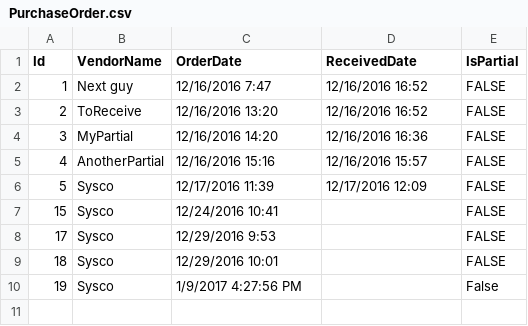
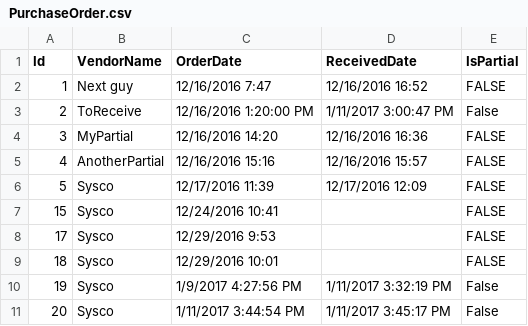
Before and after one commit to adhurjaty/BuddhaBowls, a CSV file: Data/PurchaseOrder.csv, drawn as a sheet.

```diff
--- a/Data/PurchaseOrder.csv
+++ b/Data/PurchaseOrder.csv
@@ -2,3 +2,3 @@ Id,VendorName,OrderDate,ReceivedDate,IsPartial
 1,Next guy,12/16/2016 7:47,12/16/2016 16:52,FALSE
-2,ToReceive,12/16/2016 13:20,12/16/2016 16:52,FALSE
+2,ToReceive,12/16/2016 1:20:00 PM,1/11/2017 3:00:47 PM,False
 3,MyPartial,12/16/2016 14:20,12/16/2016 16:36,FALSE
@@ -9,2 +9,3 @@ Id,VendorName,OrderDate,ReceivedDate,IsPartial
 18,Sysco,12/29/2016 10:01,,FALSE
-19,Sysco,1/9/2017 4:27:56 PM,,False
+19,Sysco,1/9/2017 4:27:56 PM,1/11/2017 3:32:19 PM,False
+20,Sysco,1/11/2017 3:44:54 PM,1/11/2017 3:45:17 PM,False
```
Also changed, not shown: Data/Vendor Prices/Sysco_Prices.csv, 13 other files.
